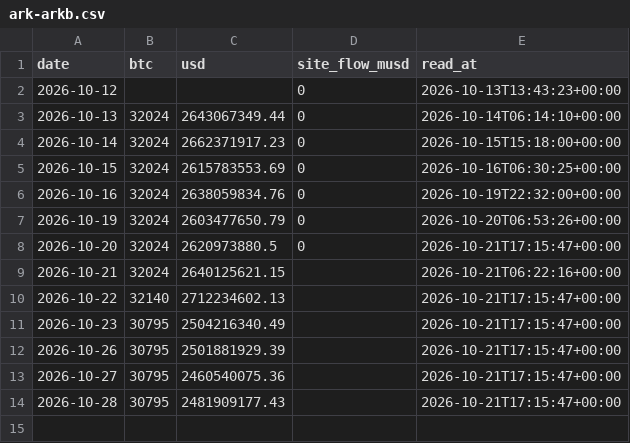
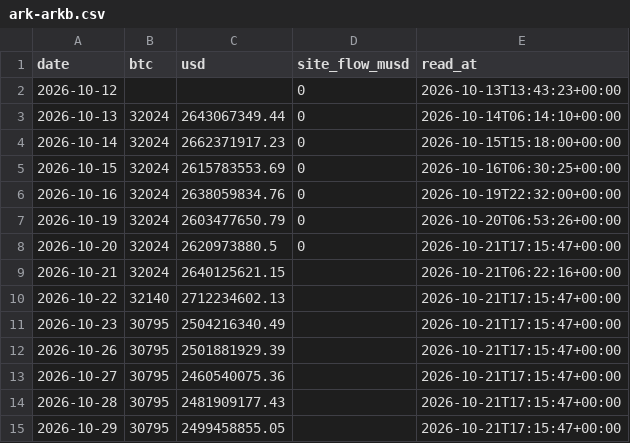
Before and after one commit to capitalflowai-app/capitalflowai-app.github.io, a CSV file: kontrola/ark-arkb.csv, drawn as a sheet; the diff names each change by its address in the sheet, - before the commit and + after, or states it on an @@ line.

```diff
--- a/kontrola/ark-arkb.csv
+++ b/kontrola/ark-arkb.csv
+row 15: 2026-10-29 | 30795 | 2499458855.05 |  | 2026-10-21T17:15:47+00:00
```
Also changed, not shown: kontrola/stable-emitenci.csv, kontrola/zgodnosc.csv, 3 other files.
